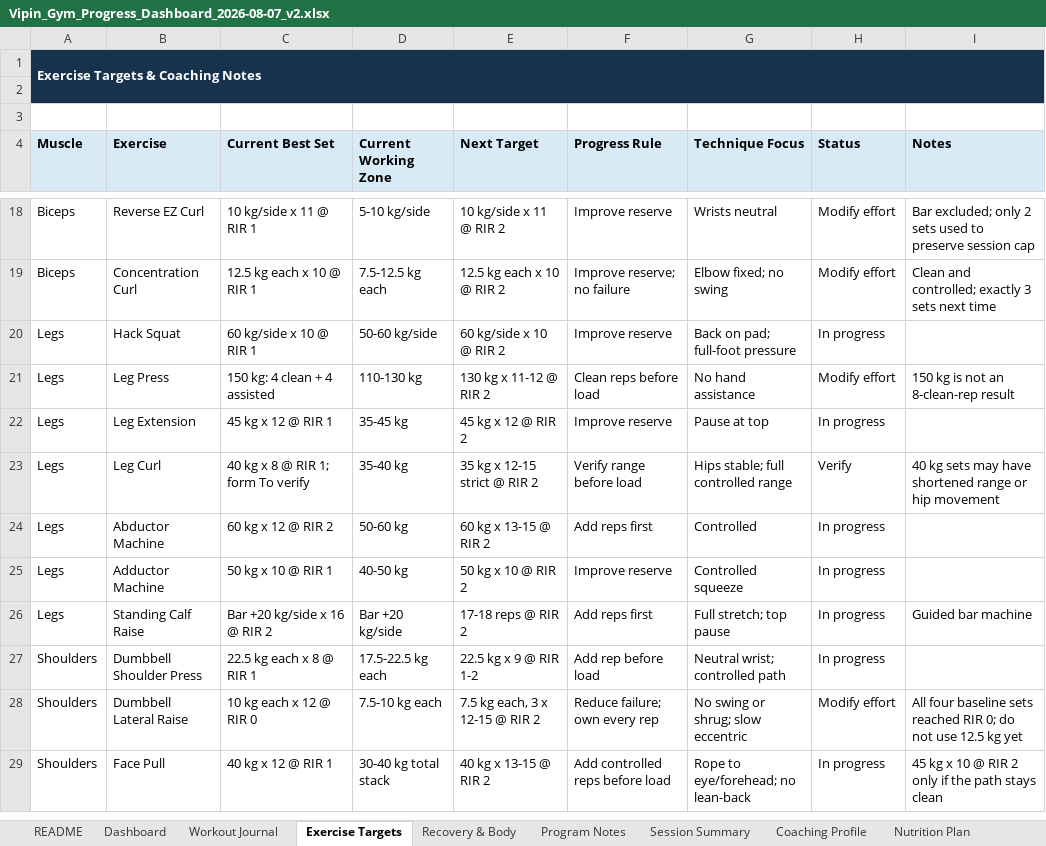
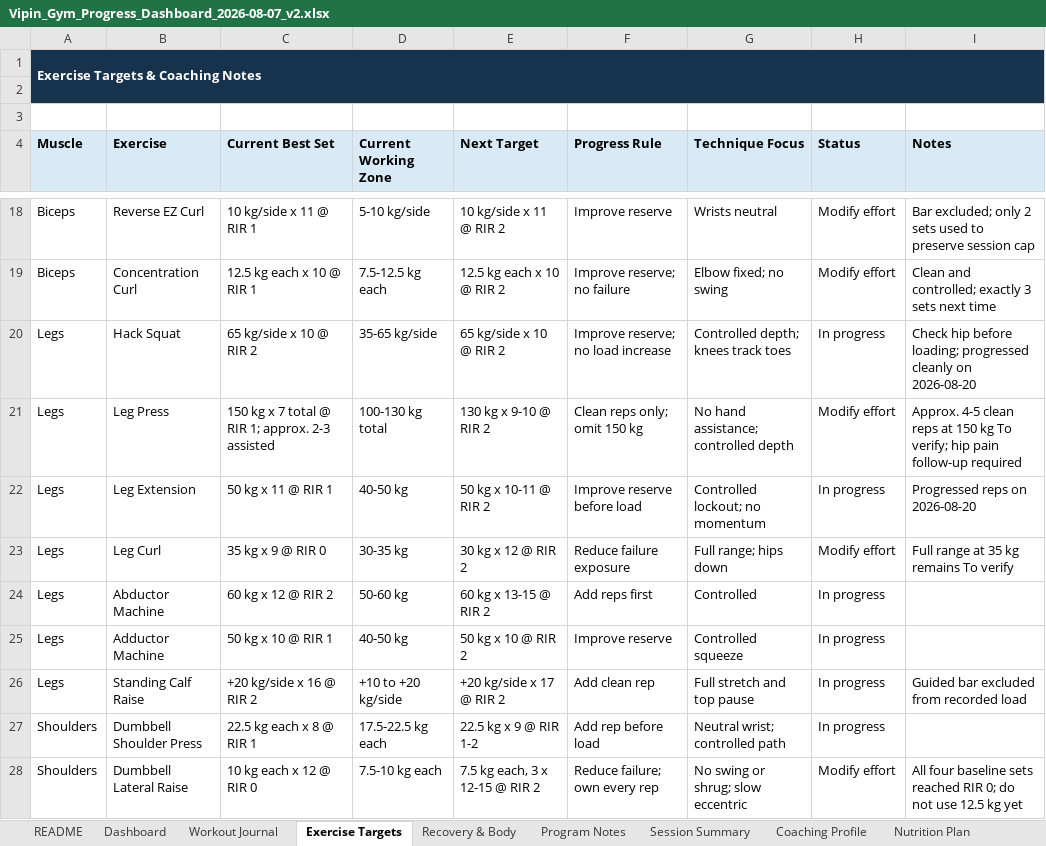
Before and after one commit to vippinn-ai/vipin-gym-dashboard, an Excel workbook: Vipin_Gym_Progress_Dashboard_2026-08-07_v2.xlsx, sheet Exercise Targets, drawn as a sheet; only a part is shown, gaps mark what is left out; the shorter side is filled out with more unchanged rows; values as stored, in another font and other column widths than the file's, no borders; conditional formats and table styles not drawn; the diff covers the shown part only; the diff names each change by its address in the sheet, - before the commit and + after, or states it on an @@ line.

```diff
--- a/Vipin_Gym_Progress_Dashboard_2026-08-07_v2.xlsx (sheet Exercise Targets)
+++ b/Vipin_Gym_Progress_Dashboard_2026-08-07_v2.xlsx (sheet Exercise Targets)
-C20 (Current Best Set): 60 kg/side x 10 @ RIR 1
+C20 (Current Best Set): 65 kg/side x 10 @ RIR 2
-D20 (Current Working Zone): 50-60 kg/side
+D20 (Current Working Zone): 35-65 kg/side
-E20 (Next Target): 60 kg/side x 10 @ RIR 2
+E20 (Next Target): 65 kg/side x 10 @ RIR 2
-F20 (Progress Rule): Improve reserve
+F20 (Progress Rule): Improve reserve; no load increase
-G20 (Technique Focus): Back on pad; full-foot pressure
+G20 (Technique Focus): Controlled depth; knees track toes
-I20 (Notes): (empty)
+I20 (Notes): Check hip before loading; progressed cleanly on 2026-08-20
-C21 (Current Best Set): 150 kg: 4 clean + 4 assisted
+C21 (Current Best Set): 150 kg x 7 total @ RIR 1; approx. 2-3 assisted
-D21 (Current Working Zone): 110-130 kg
+D21 (Current Working Zone): 100-130 kg total
-E21 (Next Target): 130 kg x 11-12 @ RIR 2
+E21 (Next Target): 130 kg x 9-10 @ RIR 2
-F21 (Progress Rule): Clean reps before load
+F21 (Progress Rule): Clean reps only; omit 150 kg
-G21 (Technique Focus): No hand assistance
+G21 (Technique Focus): No hand assistance; controlled depth
-I21 (Notes): 150 kg is not an 8-clean-rep result
+I21 (Notes): Approx. 4-5 clean reps at 150 kg To verify; hip pain follow-up required
-C22 (Current Best Set): 45 kg x 12 @ RIR 1
+C22 (Current Best Set): 50 kg x 11 @ RIR 1
-D22 (Current Working Zone): 35-45 kg
+D22 (Current Working Zone): 40-50 kg
-E22 (Next Target): 45 kg x 12 @ RIR 2
+E22 (Next Target): 50 kg x 10-11 @ RIR 2
-F22 (Progress Rule): Improve reserve
+F22 (Progress Rule): Improve reserve before load
-G22 (Technique Focus): Pause at top
+G22 (Technique Focus): Controlled lockout; no momentum
-I22 (Notes): (empty)
+I22 (Notes): Progressed reps on 2026-08-20
-C23 (Current Best Set): 40 kg x 8 @ RIR 1; form To verify
+C23 (Current Best Set): 35 kg x 9 @ RIR 0
-D23 (Current Working Zone): 35-40 kg
+D23 (Current Working Zone): 30-35 kg
-E23 (Next Target): 35 kg x 12-15 strict @ RIR 2
+E23 (Next Target): 30 kg x 12 @ RIR 2
-F23 (Progress Rule): Verify range before load
+F23 (Progress Rule): Reduce failure exposure
-G23 (Technique Focus): Hips stable; full controlled range
+G23 (Technique Focus): Full range; hips down
-H23 (Status): Verify
+H23 (Status): Modify effort
-I23 (Notes): 40 kg sets may have shortened range or hip movement
+I23 (Notes): Full range at 35 kg remains To verify
-C26 (Current Best Set): Bar +20 kg/side x 16 @ RIR 2
+C26 (Current Best Set): +20 kg/side x 16 @ RIR 2
-D26 (Current Working Zone): Bar +20 kg/side
+D26 (Current Working Zone): +10 to +20 kg/side
-E26 (Next Target): 17-18 reps @ RIR 2
+E26 (Next Target): +20 kg/side x 17 @ RIR 2
-F26 (Progress Rule): Add reps first
+F26 (Progress Rule): Add clean rep
-G26 (Technique Focus): Full stretch; top pause
+G26 (Technique Focus): Full stretch and top pause
-I26 (Notes): Guided bar machine
+I26 (Notes): Guided bar excluded from recorded load
```
Also changed, not shown: 1 added row elsewhere in this sheet, sheet Workout Journal, sheet Dashboard, sheet Program Notes, sheet Session Summary, sheet Recovery & Body, sheet Coaching Profile, charts or pictures, gym-dashboard/public/sources/Vipin_Gym_Progress_Dashboard_2026-08-07_v2.xlsx, 4 other files.
